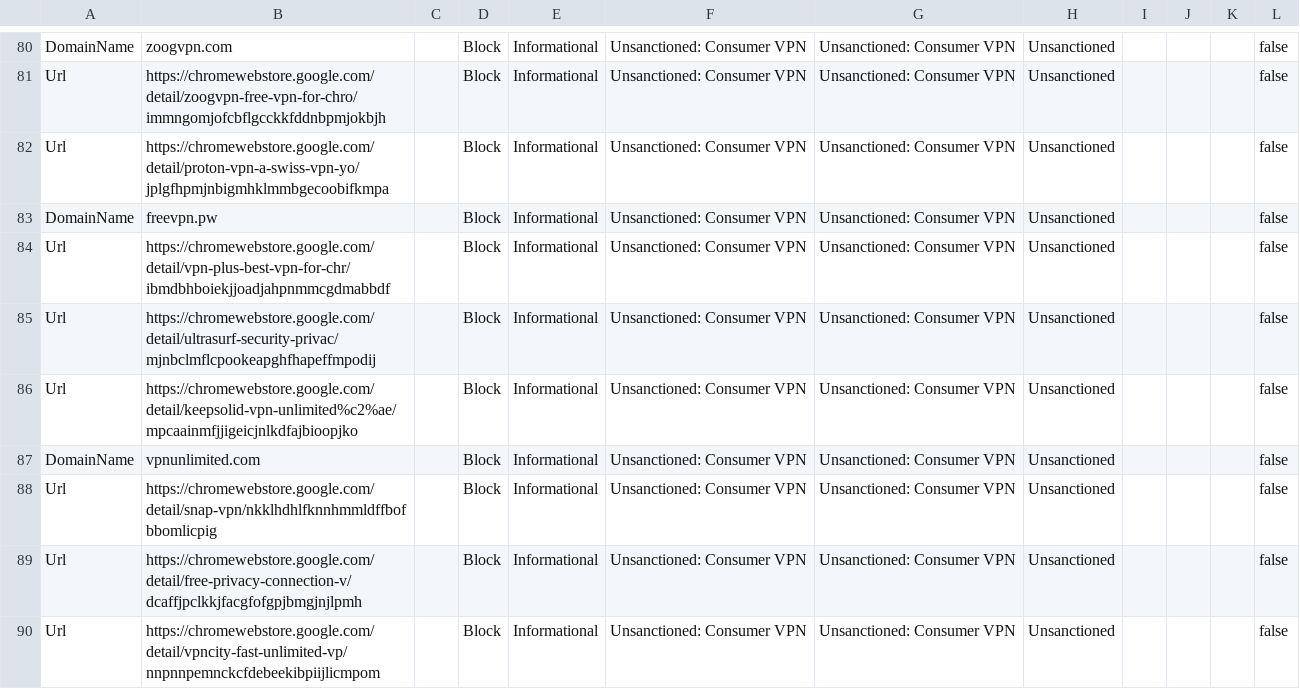
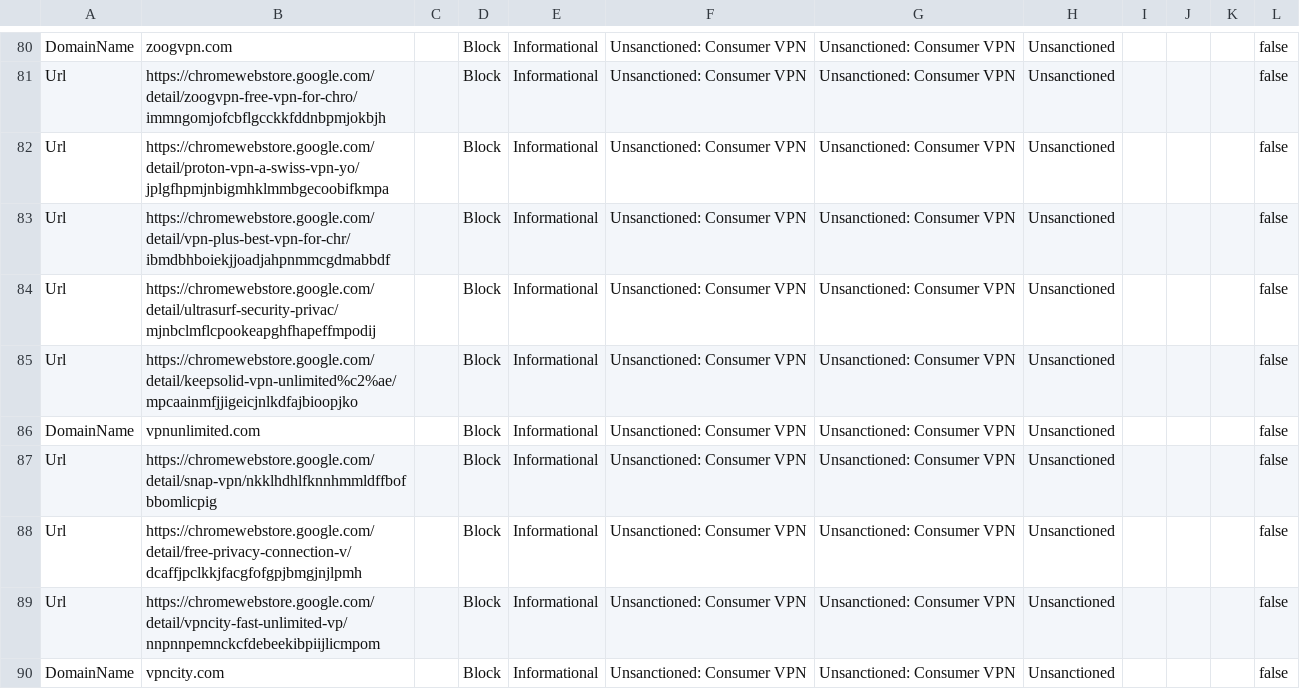
Before and after one commit to jkerai1/SoftwareCertificates, a CSV file: Bulk-IOC-CSVs/Consumer VPNs.csv, drawn as a sheet; only a part is shown, gaps mark what is left out; the shorter side is filled out with more unchanged rows.

Commit message:
Update Consumer VPNs.csv

```diff
--- a/Bulk-IOC-CSVs/Consumer VPNs.csv
+++ b/Bulk-IOC-CSVs/Consumer VPNs.csv
@@ -82,3 +82,2 @@ Url,https://chromewebstore.google.com/detail/zoogvpn-free-vpn-for-chro/immngomjo
 Url,https://chromewebstore.google.com/detail/proton-vpn-a-swiss-vpn-yo/jplgfhpmjnbigmhklmmbgecoobifkmpa,,Block,Informational,Unsanctioned: Consumer VPN,Unsanctioned: Consumer VPN,Unsanctioned,,,,false
-DomainName,freevpn.pw,,Block,Informational,Unsanctioned: Consumer VPN,Unsanctioned: Consumer VPN,Unsanctioned,,,,false
 Url,https://chromewebstore.google.com/detail/vpn-plus-best-vpn-for-chr/ibmdbhboiekjjoadjahpnmmcgdmabbdf,,Block,Informational,Unsanctioned: Consumer VPN,Unsanctioned: Consumer VPN,Unsanctioned,,,,false
```
